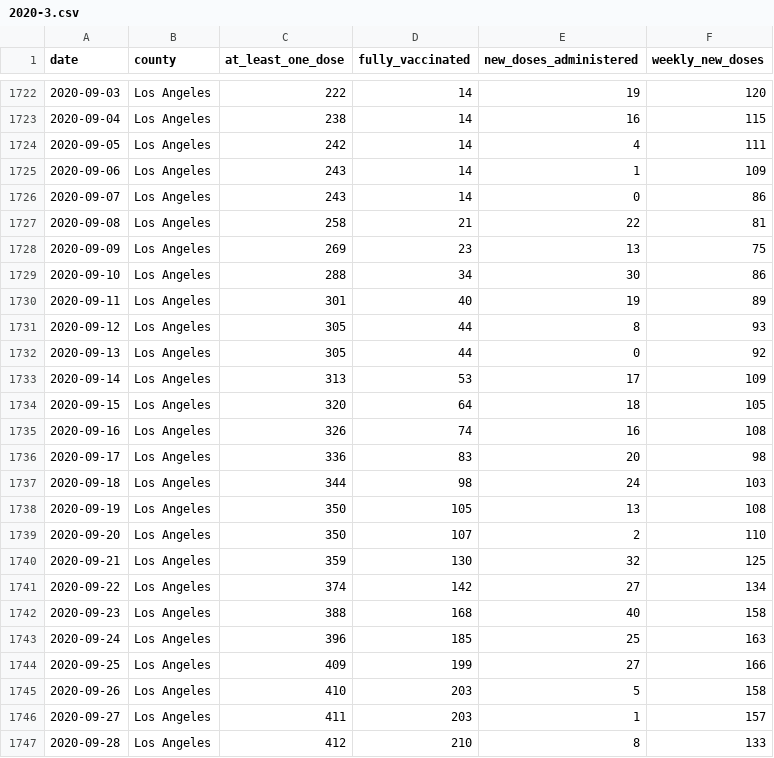
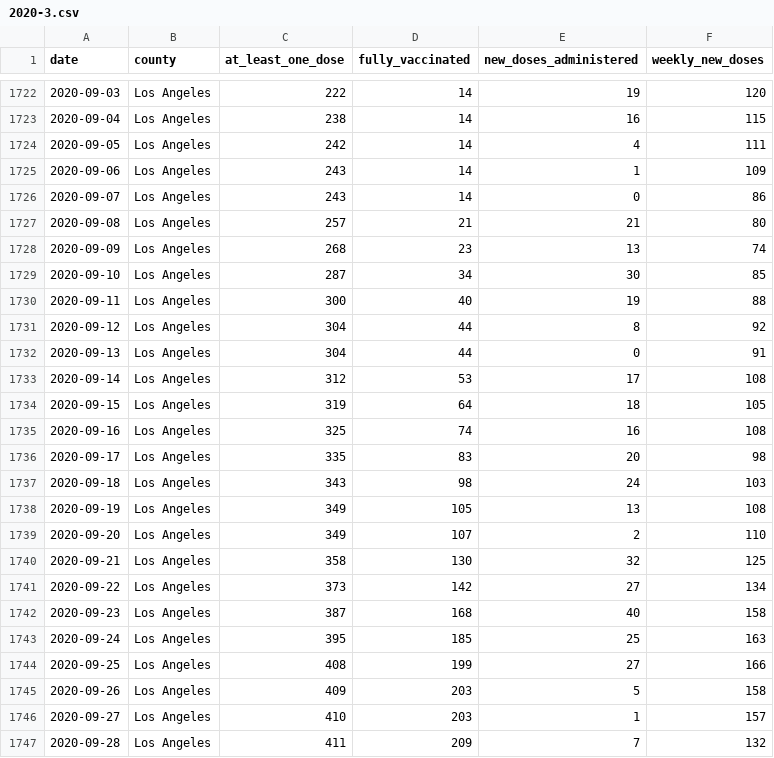
Before and after one commit to epibiostat/health-atlas-scrapers, a CSV file: county-vaccinations/data/2020-3.csv, drawn as a sheet; only a part is shown, gaps mark what is left out; the diff covers the shown part only.

```diff
--- a/county-vaccinations/data/2020-3.csv
+++ b/county-vaccinations/data/2020-3.csv
@@ -1726,22 +1726,22 @@ date,county,at_least_one_dose,fully_vaccinated,new_doses_administered,weekly_new
 2020-09-07,Los Angeles,243,14,0,86
-2020-09-08,Los Angeles,258,21,22,81
-2020-09-09,Los Angeles,269,23,13,75
-2020-09-10,Los Angeles,288,34,30,86
-2020-09-11,Los Angeles,301,40,19,89
-2020-09-12,Los Angeles,305,44,8,93
-2020-09-13,Los Angeles,305,44,0,92
-2020-09-14,Los Angeles,313,53,17,109
-2020-09-15,Los Angeles,320,64,18,105
-2020-09-16,Los Angeles,326,74,16,108
-2020-09-17,Los Angeles,336,83,20,98
-2020-09-18,Los Angeles,344,98,24,103
-2020-09-19,Los Angeles,350,105,13,108
-2020-09-20,Los Angeles,350,107,2,110
-2020-09-21,Los Angeles,359,130,32,125
-2020-09-22,Los Angeles,374,142,27,134
-2020-09-23,Los Angeles,388,168,40,158
-2020-09-24,Los Angeles,396,185,25,163
-2020-09-25,Los Angeles,409,199,27,166
-2020-09-26,Los Angeles,410,203,5,158
-2020-09-27,Los Angeles,411,203,1,157
-2020-09-28,Los Angeles,412,210,8,133
+2020-09-08,Los Angeles,257,21,21,80
+2020-09-09,Los Angeles,268,23,13,74
+2020-09-10,Los Angeles,287,34,30,85
+2020-09-11,Los Angeles,300,40,19,88
+2020-09-12,Los Angeles,304,44,8,92
+2020-09-13,Los Angeles,304,44,0,91
+2020-09-14,Los Angeles,312,53,17,108
+2020-09-15,Los Angeles,319,64,18,105
+2020-09-16,Los Angeles,325,74,16,108
+2020-09-17,Los Angeles,335,83,20,98
+2020-09-18,Los Angeles,343,98,24,103
+2020-09-19,Los Angeles,349,105,13,108
+2020-09-20,Los Angeles,349,107,2,110
+2020-09-21,Los Angeles,358,130,32,125
+2020-09-22,Los Angeles,373,142,27,134
+2020-09-23,Los Angeles,387,168,40,158
+2020-09-24,Los Angeles,395,185,25,163
+2020-09-25,Los Angeles,408,199,27,166
+2020-09-26,Los Angeles,409,203,5,158
+2020-09-27,Los Angeles,410,203,1,157
+2020-09-28,Los Angeles,411,209,7,132
```
Also changed, not shown: 68 edited cells elsewhere in this file, county-vaccinations/data/2021-1.csv, county-vaccinations/data/2021-2.csv, 4 other files.
